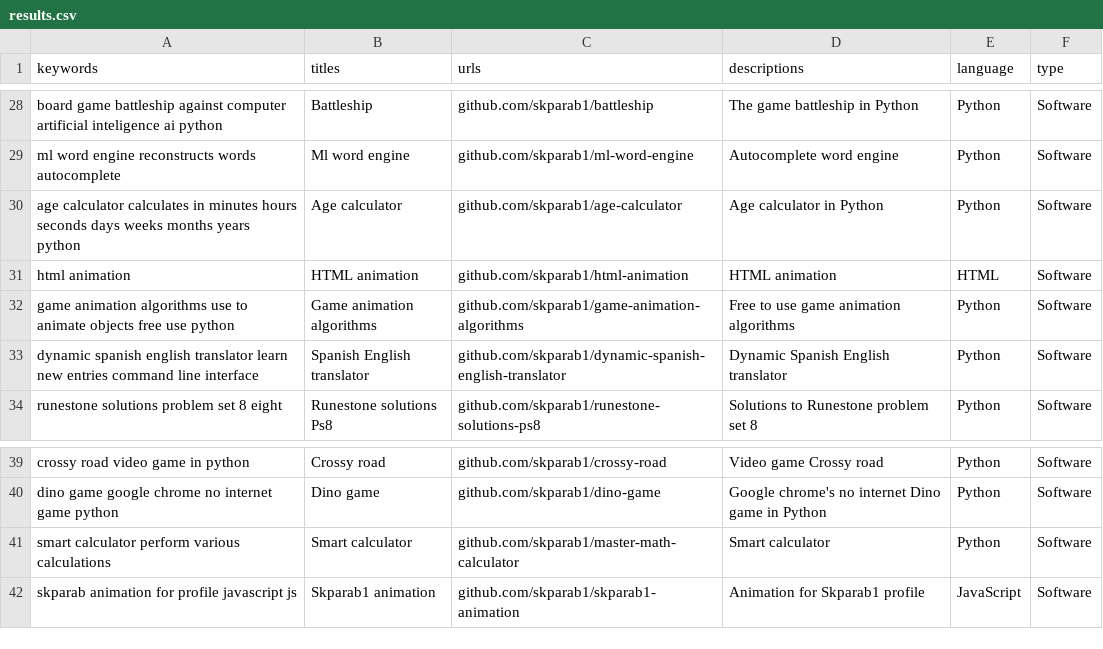
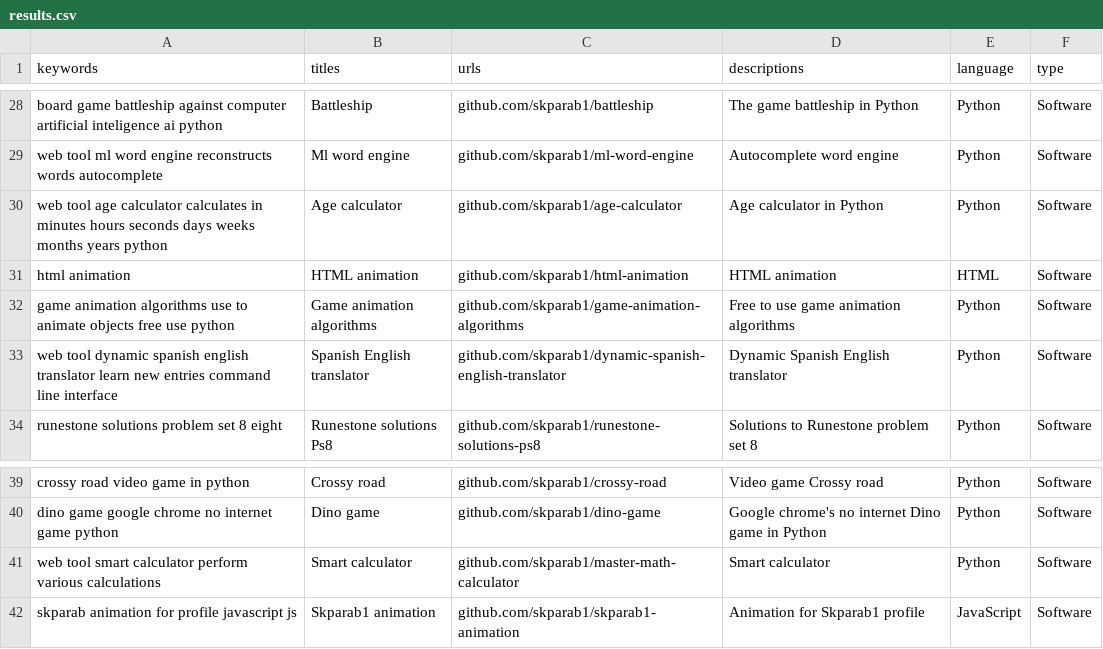
Before and after one commit to Skparab1/skparab1.github.io, a CSV file: docs/search/results.csv, drawn as a sheet; only a part is shown, gaps mark what is left out; the diff covers the shown part only; the diff names each change by its address in the sheet, - before the commit and + after, or states it on an @@ line.

Commit message:
add web tool

```diff
--- a/docs/search/results.csv
+++ b/docs/search/results.csv
-A29 (keywords): ml word…
+A29 (keywords): web tool ml word…
-A30 (keywords): age calculator…
+A30 (keywords): web tool age calculator…
-A33 (keywords): dynamic spanish…
+A33 (keywords): web tool dynamic spanish…
-A41 (keywords): smart calculator…
+A41 (keywords): web tool smart calculator…
```
Also changed, not shown: 14 edited cells elsewhere in this file.
